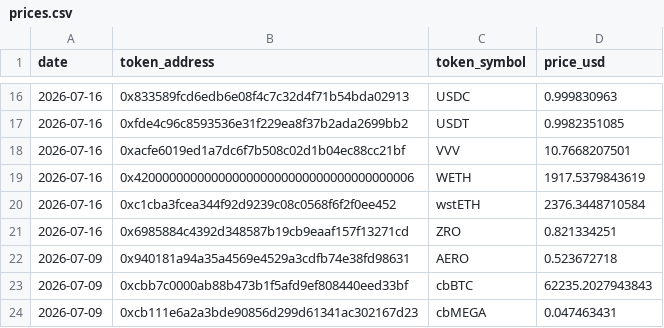
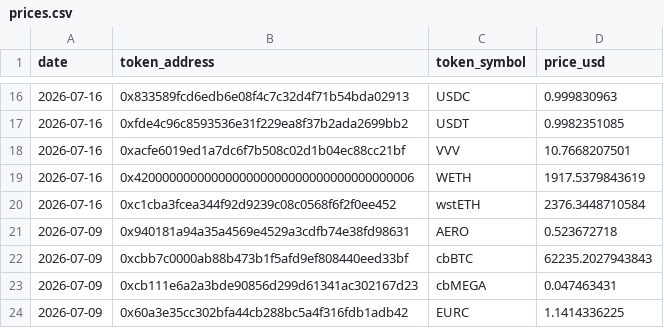
Before and after one commit to ldeso-agents/aerodrome, a CSV file: prices.csv, drawn as a sheet; only a part is shown, gaps mark what is left out; the shorter side is filled out with more unchanged rows.

```diff
--- a/prices.csv
+++ b/prices.csv
@@ -20,3 +20,2 @@ date,token_address,token_symbol,price_usd
 2026-07-16,0xc1cba3fcea344f92d9239c08c0568f6f2f0ee452,wstETH,2376.3448710584
-2026-07-16,0x6985884c4392d348587b19cb9eaaf157f13271cd,ZRO,0.821334251
 2026-07-09,0x940181a94a35a4569e4529a3cdfb74e38fd98631,AERO,0.523672718
```
Also changed, not shown: 3 other files.
